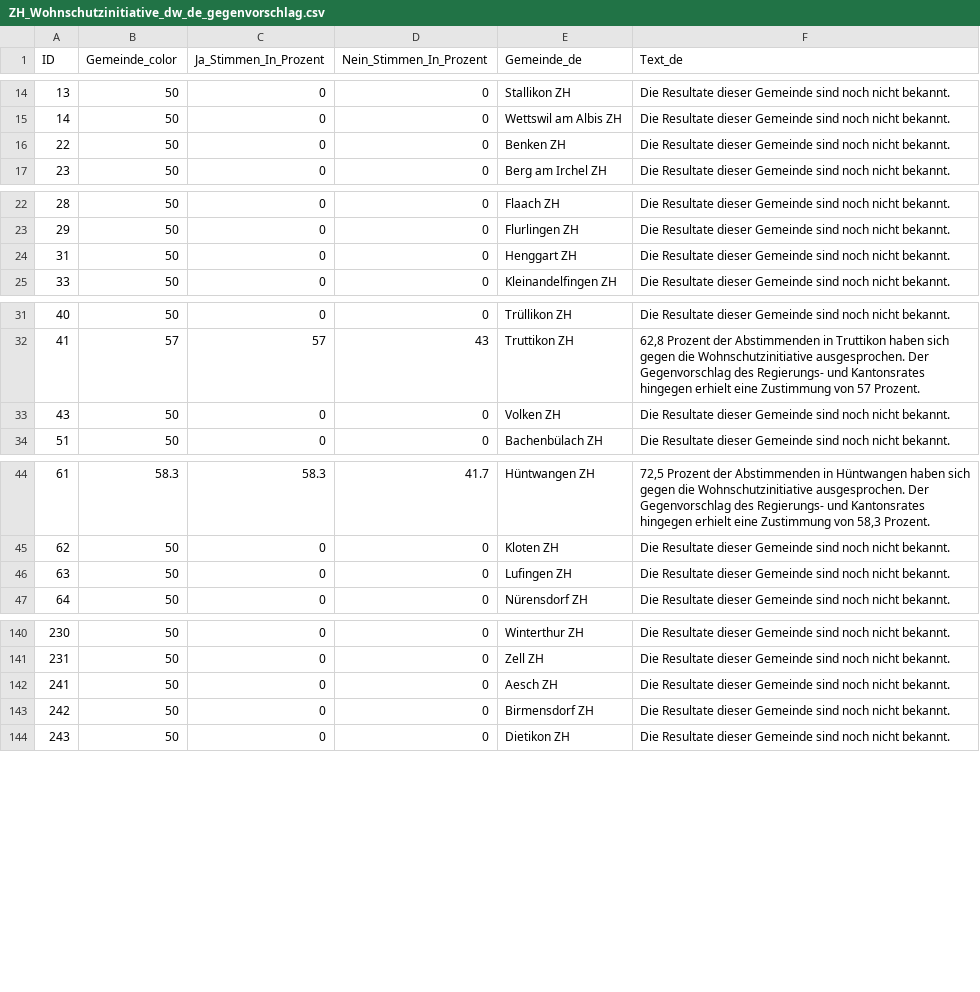
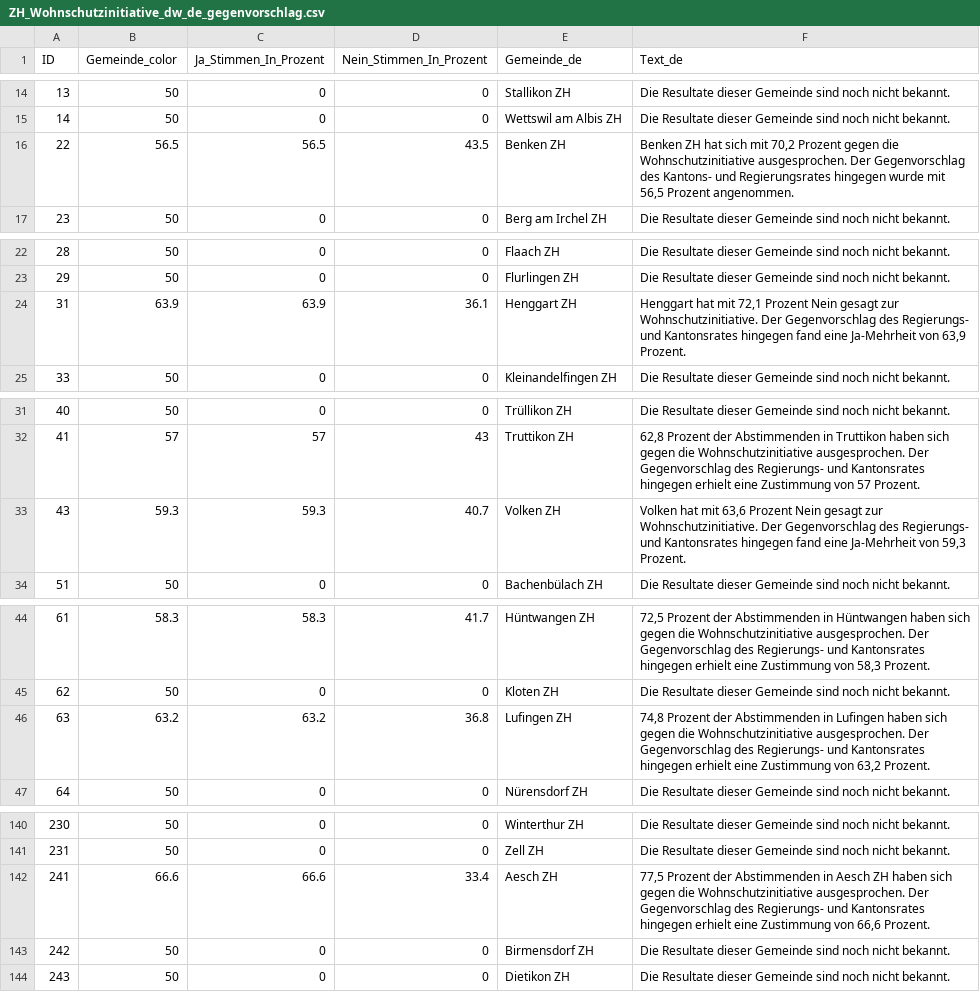
Before and after one commit to awp-finanznachrichten/lena_juni2026, a CSV file: Output_Cantons/ZH_Wohnschutzinitiative_dw_de_gegenvorschlag.csv, drawn as a sheet; only a part is shown, gaps mark what is left out.

```diff
--- a/Output_Cantons/ZH_Wohnschutzinitiative_dw_de_gegenvorschlag.csv
+++ b/Output_Cantons/ZH_Wohnschutzinitiative_dw_de_gegenvorschlag.csv
@@ -15,3 +15,3 @@
 14,50,0,0,"Wettswil am Albis ZH","Die Resultate dieser Gemeinde sind noch nicht bekannt."
-22,50,0,0,"Benken ZH","Die Resultate dieser Gemeinde sind noch nicht bekannt."
+22,56.5,56.5,43.5,"Benken ZH","Benken ZH hat sich mit 70,2 Prozent gegen die Wohnschutzinitiative ausgesprochen. Der Gegenvorschlag des Kantons- und Regierungsrates hingegen wurde mit 56,5 Prozent angenommen."
 23,50,0,0,"Berg am Irchel ZH","Die Resultate dieser Gemeinde sind noch nicht bekannt."
@@ -23,3 +23,3 @@
 29,50,0,0,"Flurlingen ZH","Die Resultate dieser Gemeinde sind noch nicht bekannt."
-31,50,0,0,"Henggart ZH","Die Resultate dieser Gemeinde sind noch nicht bekannt."
+31,63.9,63.9,36.1,"Henggart ZH","Henggart hat mit 72,1 Prozent Nein gesagt zur Wohnschutzinitiative. Der Gegenvorschlag des Regierungs- und Kantonsrates hingegen fand eine Ja-Mehrheit von 63,9 Prozent."
 33,50,0,0,"Kleinandelfingen ZH","Die Resultate dieser Gemeinde sind noch nicht bekannt."
@@ -32,3 +32,3 @@
 41,57,57,43,"Truttikon ZH","62,8 Prozent der Abstimmenden in Truttikon haben sich gegen die Wohnschutzinitiative ausgesprochen. Der Gegenvorschlag des Regierungs- und Kantonsrates hingegen erhielt eine Zustimmung von 57 Prozent."
-43,50,0,0,"Volken ZH","Die Resultate dieser Gemeinde sind noch nicht bekannt."
+43,59.3,59.3,40.7,"Volken ZH","Volken hat mit 63,6 Prozent Nein gesagt zur Wohnschutzinitiative. Der Gegenvorschlag des Regierungs- und Kantonsrates hingegen fand eine Ja-Mehrheit von 59,3 Prozent."
 51,50,0,0,"Bachenbülach ZH","Die Resultate dieser Gemeinde sind noch nicht bekannt."
@@ -45,3 +45,3 @@
 62,50,0,0,"Kloten ZH","Die Resultate dieser Gemeinde sind noch nicht bekannt."
-63,50,0,0,"Lufingen ZH","Die Resultate dieser Gemeinde sind noch nicht bekannt."
+63,63.2,63.2,36.8,"Lufingen ZH","74,8 Prozent der Abstimmenden in Lufingen haben sich gegen die Wohnschutzinitiative ausgesprochen. Der Gegenvorschlag des Regierungs- und Kantonsrates hingegen erhielt eine Zustimmung von 63,2 Prozent."
 64,50,0,0,"Nürensdorf ZH","Die Resultate dieser Gemeinde sind noch nicht bekannt."
@@ -141,3 +141,3 @@
 231,50,0,0,"Zell ZH","Die Resultate dieser Gemeinde sind noch nicht bekannt."
-241,50,0,0,"Aesch ZH","Die Resultate dieser Gemeinde sind noch nicht bekannt."
+241,66.6,66.6,33.4,"Aesch ZH","77,5 Prozent der Abstimmenden in Aesch ZH haben sich gegen die Wohnschutzinitiative ausgesprochen. Der Gegenvorschlag des Regierungs- und Kantonsrates hingegen erhielt eine Zustimmung von 66,6 Prozent."
 242,50,0,0,"Birmensdorf ZH","Die Resultate dieser Gemeinde sind noch nicht bekannt."
```
Also changed, not shown: Output_Cantons/ZH_Wohnschutzinitiative_dw_de_initiative.csv, Output_Cantons/ZH_Wohnschutzinitiative_dw_de_stichentscheid.csv, 32 other files.
